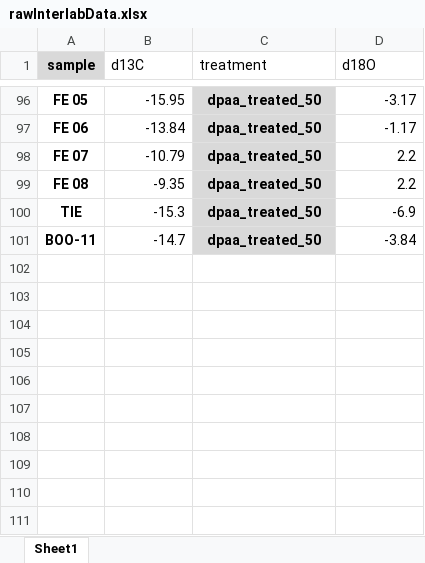
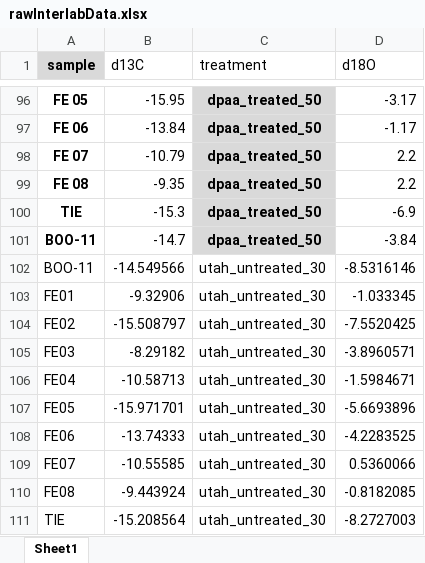
Before and after one commit to SPATIAL-Lab/InterLabCompare, an Excel workbook: data/rawInterlabData.xlsx, sheet Sheet1, drawn as a sheet; only a part is shown, gaps mark what is left out; values as stored, in another font and other column widths than the file's, no borders; the diff names each change by its address in the sheet, - before the commit and + after, or states it on an @@ line.

Commit message:
Updating with new SIRFER data

```diff
--- a/data/rawInterlabData.xlsx (sheet Sheet1)
+++ b/data/rawInterlabData.xlsx (sheet Sheet1)
+row 102: BOO-11 | -14.549566 | utah_untreated_30 | -8.5316146
+row 103: FE01 | -9.32906 | utah_untreated_30 | -1.033345
+row 104: FE02 | -15.508797 | utah_untreated_30 | -7.5520425
+row 105: FE03 | -8.29182 | utah_untreated_30 | -3.8960571
+row 106: FE04 | -10.58713 | utah_untreated_30 | -1.5984671
+row 107: FE05 | -15.971701 | utah_untreated_30 | -5.6693896
+row 108: FE06 | -13.74333 | utah_untreated_30 | -4.2283525
+row 109: FE07 | -10.55585 | utah_untreated_30 | 0.5360066
+row 110: FE08 | -9.443924 | utah_untreated_30 | -0.8182085
+row 111: TIE | -15.208564 | utah_untreated_30 | -8.2727003
```
Also changed, not shown: 8 other files.
